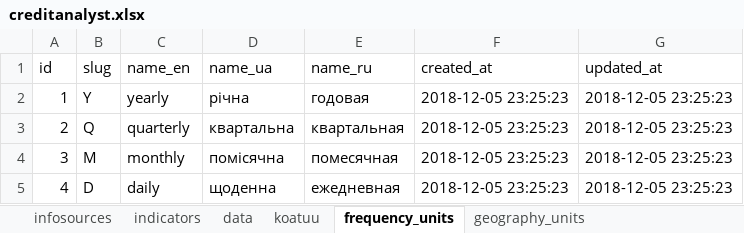
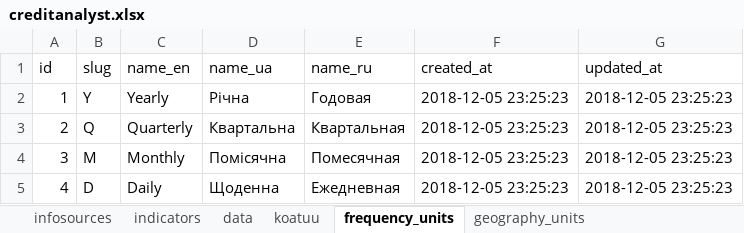
Before and after one commit to fibergatestudio/creditanalyst, an Excel workbook: storage/app/creditanalyst.xlsx, sheet frequency_units, drawn as a sheet; values as stored, in another font and other column widths than the file's, no borders; the diff names each change by its address in the sheet, - before the commit and + after, or states it on an @@ line.

```diff
--- a/storage/app/creditanalyst.xlsx (sheet frequency_units)
+++ b/storage/app/creditanalyst.xlsx (sheet frequency_units)
-C2 (name_en): yearly
+C2 (name_en): Yearly
-D2 (name_ua): річна
+D2 (name_ua): Річна
-E2 (name_ru): годовая
+E2 (name_ru): Годовая
-C3 (name_en): quarterly
+C3 (name_en): Quarterly
-D3 (name_ua): квартальна
+D3 (name_ua): Квартальна
-E3 (name_ru): квартальная
+E3 (name_ru): Квартальная
-C4 (name_en): monthly
+C4 (name_en): Monthly
-D4 (name_ua): помісячна
+D4 (name_ua): Помісячна
-E4 (name_ru): помесячная
+E4 (name_ru): Помесячная
-C5 (name_en): daily
+C5 (name_en): Daily
-D5 (name_ua): щоденна
+D5 (name_ua): Щоденна
-E5 (name_ru): ежедневная
+E5 (name_ru): Ежедневная
```
Also changed, not shown: sheet infosources, sheet geography_units, sheet indicators, 12 other files.
